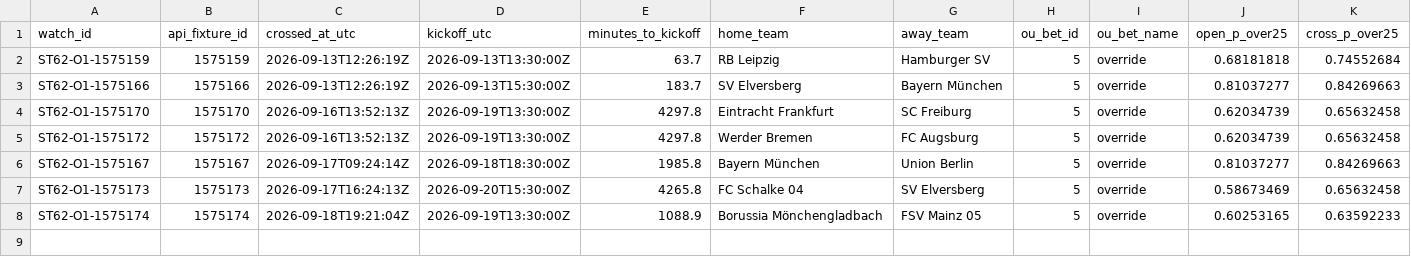
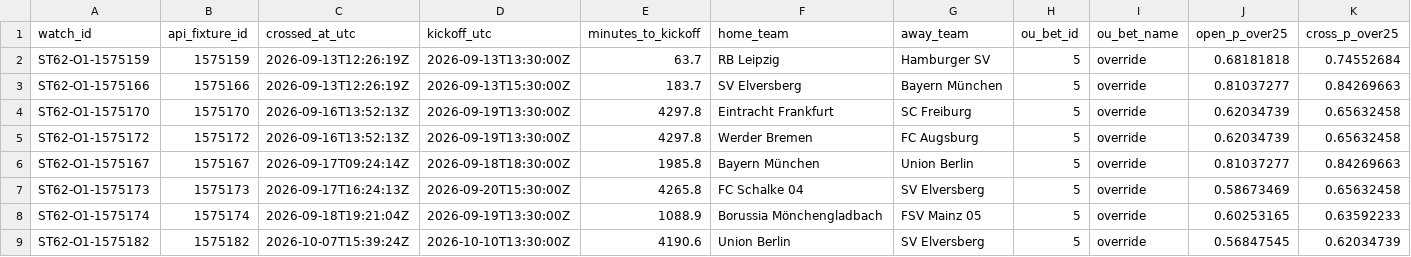
Before and after one commit to nekakoval-crypto/football-data-bridge, a CSV file: ops/stage62_ou_crossings.csv, drawn as a sheet; only a part is shown; rows hold the shown columns only; the diff names each change by its address in the sheet, - before the commit and + after, or states it on an @@ line.

```diff
--- a/ops/stage62_ou_crossings.csv
+++ b/ops/stage62_ou_crossings.csv
+row 9: ST62-O1-1575182 | 1575182 | 2026-10-07T15:39:24Z | 2026-10-10T13:30:00Z | 4190.6 | Union Berlin | SV Elversberg | 5 | override | 0.56847545 | 0.62034739
```
Also changed, not shown: ops/stage62_ou_snapshots.csv, 1 other file.
